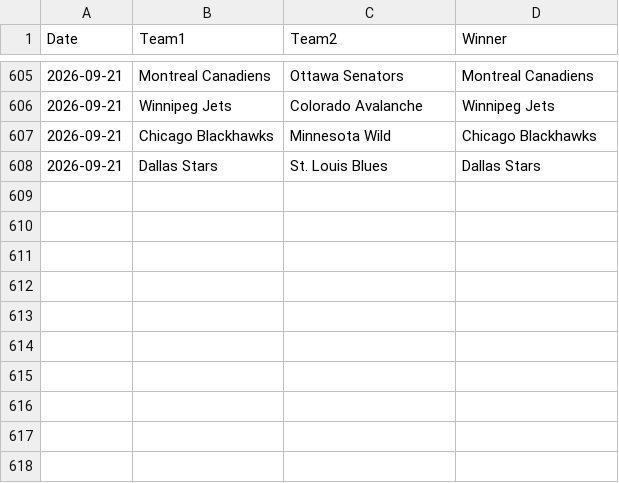
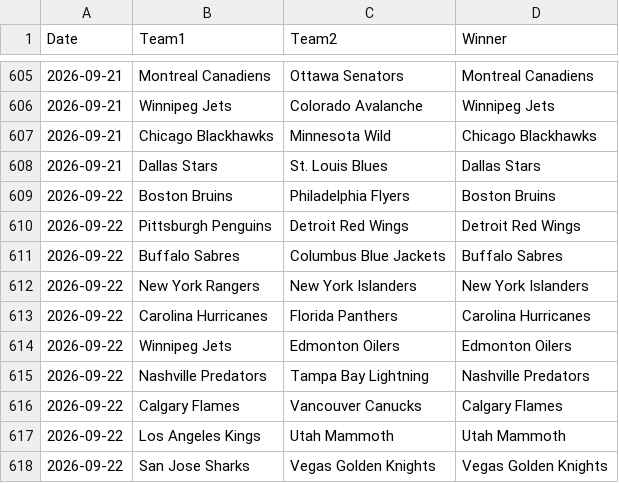
Before and after one commit to AHarper413/bether-website, a CSV file: pipeline/nhl_game_results_raw.csv, drawn as a sheet; only a part is shown, gaps mark what is left out; the diff names each change by its address in the sheet, - before the commit and + after, or states it on an @@ line.

```diff
--- a/pipeline/nhl_game_results_raw.csv
+++ b/pipeline/nhl_game_results_raw.csv
+row 609: 2026-09-22 | Boston Bruins | Philadelphia Flyers | Boston Bruins
+row 610: 2026-09-22 | Pittsburgh Penguins | Detroit Red Wings | Detroit Red Wings
+row 611: 2026-09-22 | Buffalo Sabres | Columbus Blue Jackets | Buffalo Sabres
+row 612: 2026-09-22 | New York Rangers | New York Islanders | New York Islanders
+row 613: 2026-09-22 | Carolina Hurricanes | Florida Panthers | Carolina Hurricanes
+row 614: 2026-09-22 | Winnipeg Jets | Edmonton Oilers | Edmonton Oilers
+row 615: 2026-09-22 | Nashville Predators | Tampa Bay Lightning | Nashville Predators
+row 616: 2026-09-22 | Calgary Flames | Vancouver Canucks | Calgary Flames
+row 617: 2026-09-22 | Los Angeles Kings | Utah Mammoth | Utah Mammoth
+row 618: 2026-09-22 | San Jose Sharks | Vegas Golden Knights | Vegas Golden Knights
```
Also changed, not shown: 1 other file.
